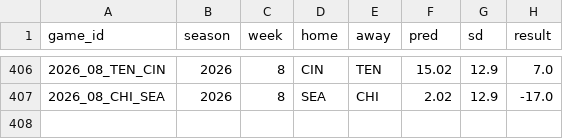
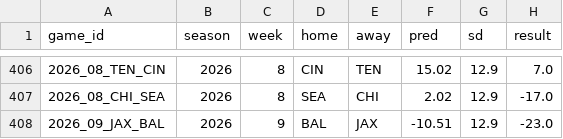
Before and after one commit to hasannavan241/matchupedge, a CSV file: analytics/cache/backtest_games.csv, drawn as a sheet; only a part is shown, gaps mark what is left out; the diff names each change by its address in the sheet, - before the commit and + after, or states it on an @@ line.

```diff
--- a/analytics/cache/backtest_games.csv
+++ b/analytics/cache/backtest_games.csv
+row 408: 2026_09_JAX_BAL | 2026 | 9 | BAL | JAX | -10.51 | 12.9 | -23.0
```
Also changed, not shown: analytics/cache/game_proj.csv, 3 other files.
